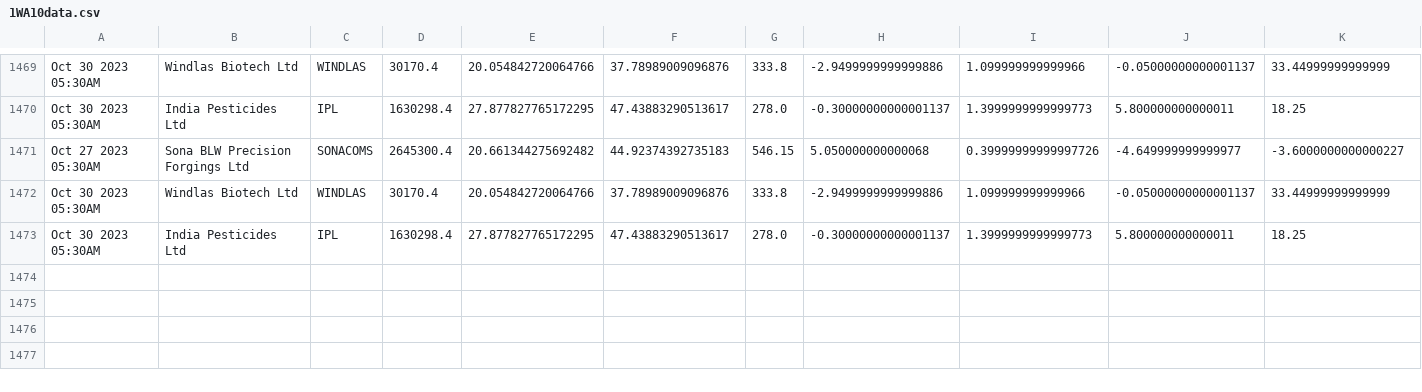
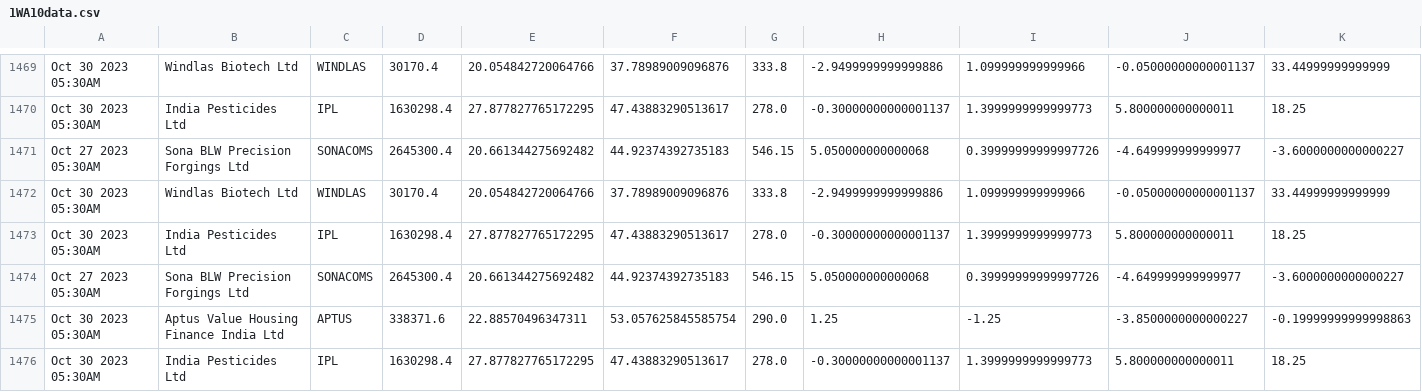
Before and after one commit to bentx/StockSpell, a CSV file: Results/details/1WA10data.csv, drawn as a sheet; only a part is shown, gaps mark what is left out; rows hold the shown columns only; the diff names each change by its address in the sheet, - before the commit and + after, or states it on an @@ line.

```diff
--- a/Results/details/1WA10data.csv
+++ b/Results/details/1WA10data.csv
+row 1474: Oct 27 2023 05:30AM | Sona BLW Precision Forgings Ltd | SONACOMS | 2645300.4 | 20.661344275692482 | 44.92374392735183 | 546.15 | 5.050000000000068 | 0.39999999999997726 | -4.649999999999977 | -3.6000000000000227
+row 1475: Oct 30 2023 05:30AM | Aptus Value Housing Finance India Ltd | APTUS | 338371.6 | 22.88570496347311 | 53.057625845585754 | 290.0 | 1.25 | -1.25 | -3.8500000000000227 | -0.19999999999998863
+row 1476: Oct 30 2023 05:30AM | India Pesticides Ltd | IPL | 1630298.4 | 27.877827765172295 | 47.43883290513617 | 278.0 | -0.30000000000001137 | 1.3999999999999773 | 5.800000000000011 | 18.25
```
Also changed, not shown: Results/details/1WA12data.csv, Results/details/1WA20data.csv, 31 other files.
